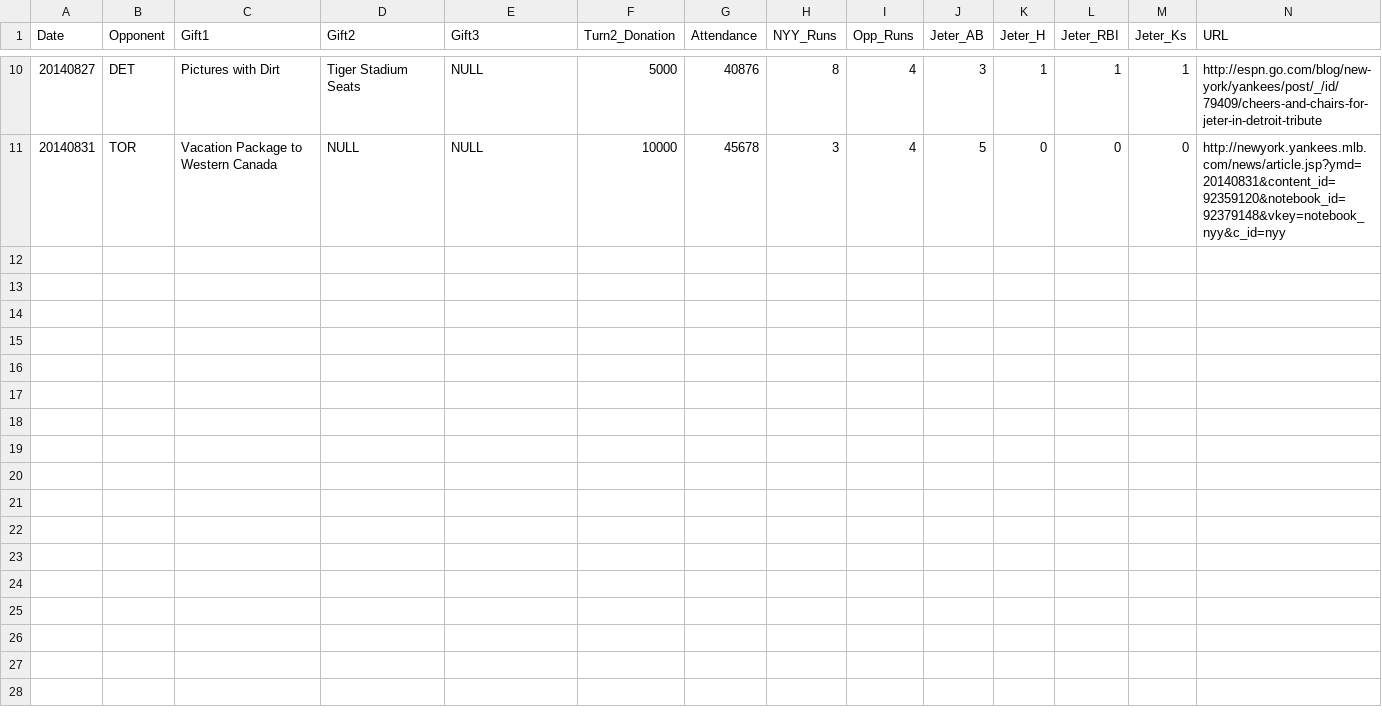
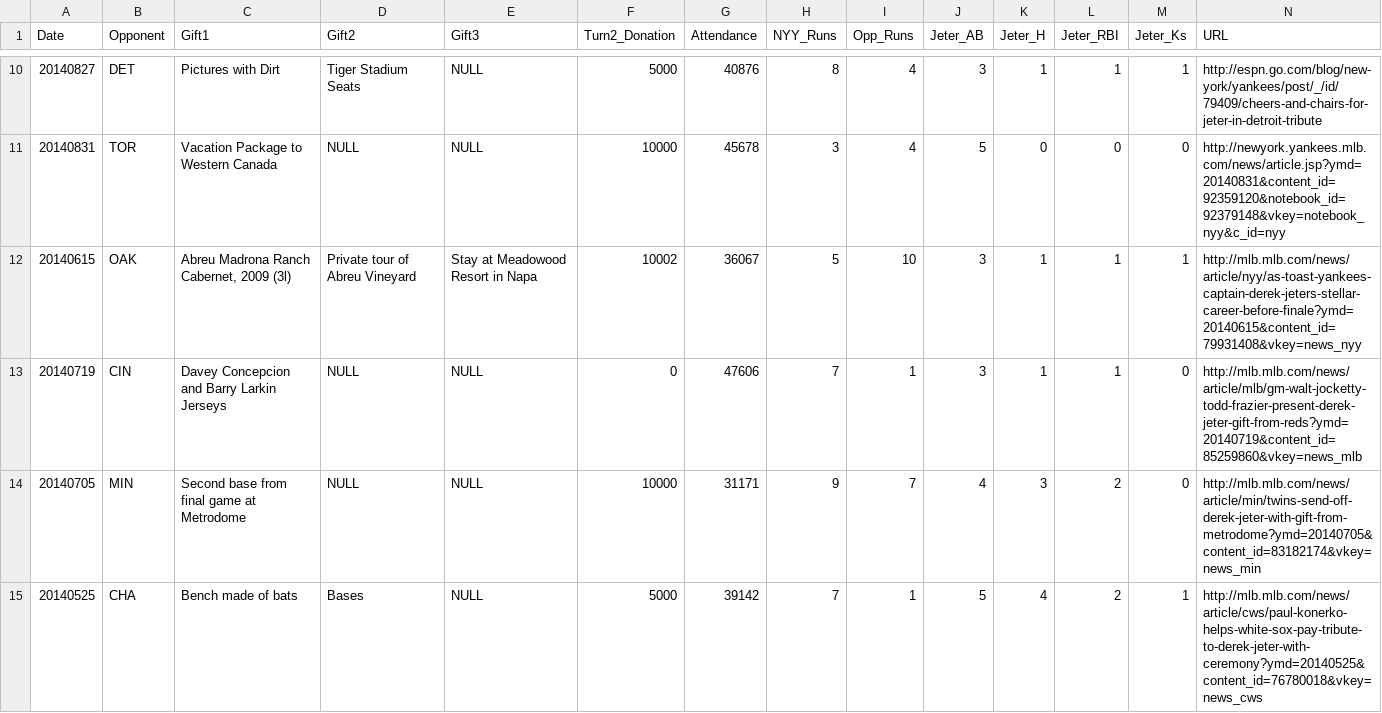
Before and after one commit to kleinmatic/jeter-gifts, a CSV file: gifts.csv, drawn as a sheet; only a part is shown, gaps mark what is left out; the diff names each change by its address in the sheet, - before the commit and + after, or states it on an @@ line.

Commit message:
added OAK, CIN, MIN and CHA

```diff
--- a/gifts.csv
+++ b/gifts.csv
+row 12: 20140615 | OAK | Abreu Madrona Ranch Cabernet, 2009 (3l) | Private tour of Abreu Vineyard | Stay at Meadowood Resort in Napa | 10002 | 36067 | 5 | 10 | 3 | 1 | 1 | 1 | http://mlb.mlb.com/news/article/nyy/as-toast-yankees-captain-derek-jeters-stellar-career-before-finale?ymd=20140615&content_id=79931408&vkey=news_nyy
+row 13: 20140719 | CIN | Davey Concepcion and Barry Larkin Jerseys | NULL | NULL | 0 | 47606 | 7 | 1 | 3 | 1 | 1 | 0 | http://mlb.mlb.com/news/article/mlb/gm-walt-jocketty-todd-frazier-present-derek-jeter-gift-from-reds?ymd=20140719&content_id=85259860&vkey=news_mlb
+row 14: 20140705 | MIN | Second base from final game at Metrodome | NULL | NULL | 10000 | 31171 | 9 | 7 | 4 | 3 | 2 | 0 | http://mlb.mlb.com/news/article/min/twins-send-off-derek-jeter-with-gift-from-metrodome?ymd=20140705&content_id=83182174&vkey=news_min
+row 15: 20140525 | CHA | Bench made of bats | Bases | NULL | 5000 | 39142 | 7 | 1 | 5 | 4 | 2 | 1 | http://mlb.mlb.com/news/article/cws/paul-konerko-helps-white-sox-pay-tribute-to-derek-jeter-with-ceremony?ymd=20140525&content_id=76780018&vkey=news_cws
```
